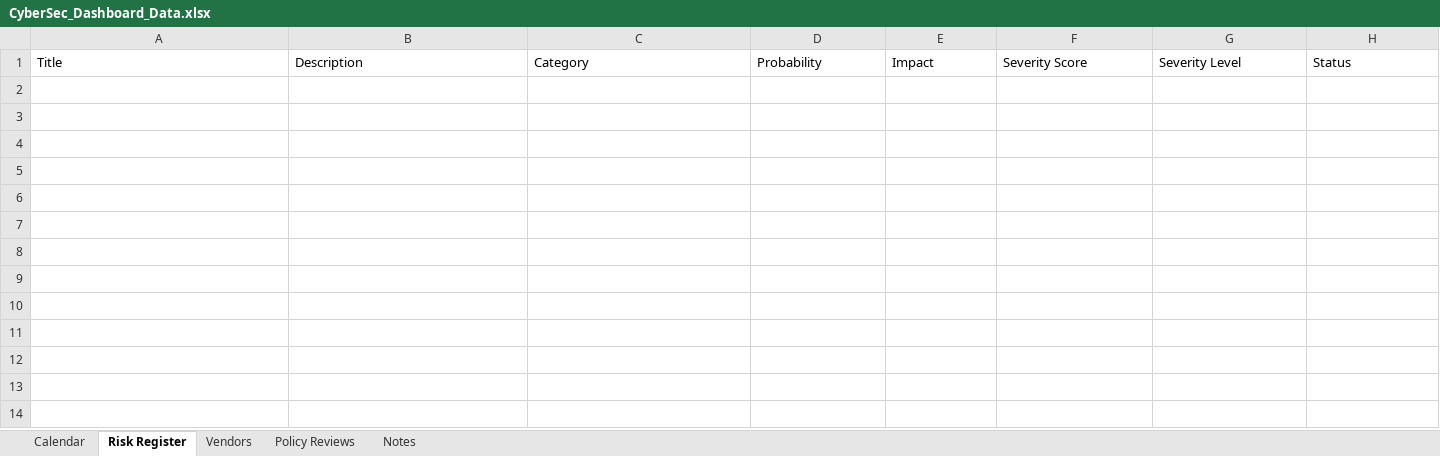
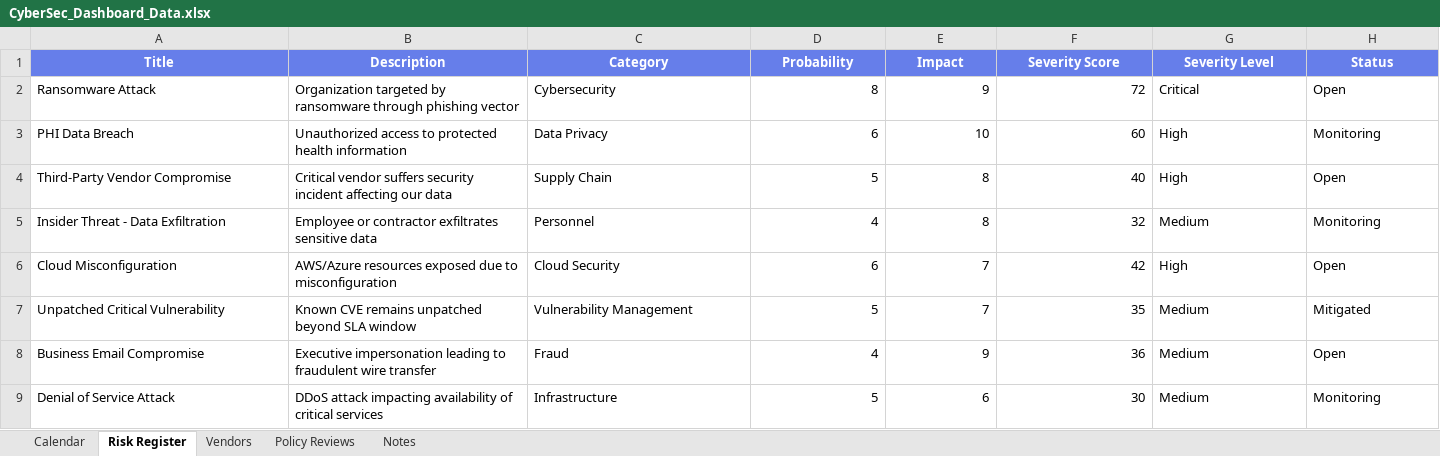
Before and after one commit to cosmicv/cybersec-dashboard, an Excel workbook: CyberSec_Dashboard_Data.xlsx, sheet Risk Register, drawn as a sheet; only a part is shown; values as stored, in another font and other column widths than the file's, no borders; rows hold the shown columns only; the diff covers the shown part only; the diff names each change by its address in the sheet, - before the commit and + after, or states it on an @@ line.

```diff
--- a/CyberSec_Dashboard_Data.xlsx (sheet Risk Register)
+++ b/CyberSec_Dashboard_Data.xlsx (sheet Risk Register)
@@ A1:H1 fill: none → #667EEA, bold: off → on, text colour: black → #FFFFFF, alignment: left → center @@
+row 2: Ransomware Attack | Organization targeted by ransomware through phishing vector | Cybersecurity | 8 | 9 | 72 | Critical | Open
+row 3: PHI Data Breach | Unauthorized access to protected health information | Data Privacy | 6 | 10 | 60 | High | Monitoring
+row 4: Third-Party Vendor Compromise | Critical vendor suffers security incident affecting our data | Supply Chain | 5 | 8 | 40 | High | Open
+row 5: Insider Threat - Data Exfiltration | Employee or contractor exfiltrates sensitive data | Personnel | 4 | 8 | 32 | Medium | Monitoring
+row 6: Cloud Misconfiguration | AWS/Azure resources exposed due to misconfiguration | Cloud Security | 6 | 7 | 42 | High | Open
+row 7: Unpatched Critical Vulnerability | Known CVE remains unpatched beyond SLA window | Vulnerability Management | 5 | 7 | 35 | Medium | Mitigated
+row 8: Business Email Compromise | Executive impersonation leading to fraudulent wire transfer | Fraud | 4 | 9 | 36 | Medium | Open
+row 9: Denial of Service Attack | DDoS attack impacting availability of critical services | Infrastructure | 5 | 6 | 30 | Medium | Monitoring
```
Also changed, not shown: cell formats elsewhere in this sheet, sheet Vendors, sheet Policy Reviews, sheet Calendar, sheet Notes, 6 other files.
